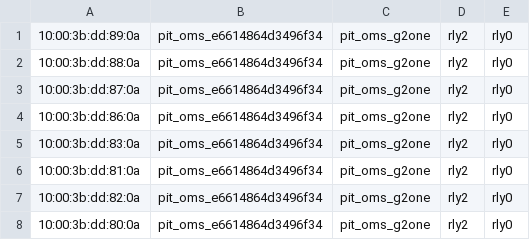
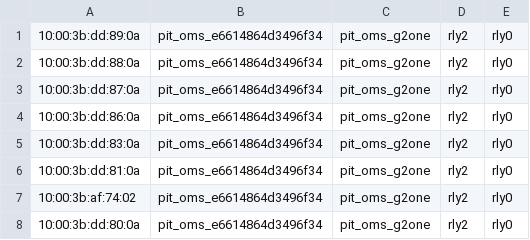
Before and after one commit to ravin68/esp_ble, a CSV file: ble_server.csv, drawn as a sheet.

Commit message:
Update ble_server.csv

```diff
--- a/ble_server.csv
+++ b/ble_server.csv
@@ -6,3 +6,3 @@
 10:00:3b:dd:81:0a,pit_oms_e6614864d3496f34,pit_oms_g2one,rly2,rly0
-10:00:3b:dd:82:0a,pit_oms_e6614864d3496f34,pit_oms_g2one,rly2,rly0
+10:00:3b:af:74:02,pit_oms_e6614864d3496f34,pit_oms_g2one,rly2,rly0
 10:00:3b:dd:80:0a,pit_oms_e6614864d3496f34,pit_oms_g2one,rly2,rly0
```
